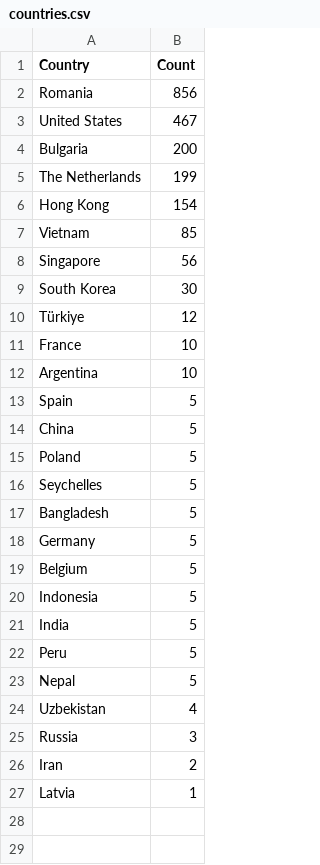
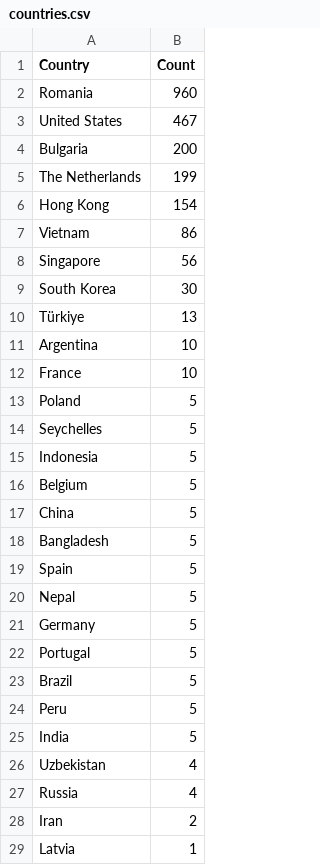
Before and after one commit to Prabhath-de/cowrie-analysis, a CSV file: csv/countries.csv, drawn as a sheet.

```diff
--- a/csv/countries.csv
+++ b/csv/countries.csv
@@ -1,3 +1,3 @@
 Country,Count
-Romania,856
+Romania,960
 United States,467
@@ -6,21 +6,23 @@ The Netherlands,199
 Hong Kong,154
-Vietnam,85
+Vietnam,86
 Singapore,56
 South Korea,30
-Türkiye,12
+Türkiye,13
+Argentina,10
 France,10
-Argentina,10
-Spain,5
-China,5
 Poland,5
 Seychelles,5
+Indonesia,5
+Belgium,5
+China,5
 Bangladesh,5
+Spain,5
+Nepal,5
 Germany,5
-Belgium,5
-Indonesia,5
+Portugal,5
+Brazil,5
+Peru,5
 India,5
-Peru,5
-Nepal,5
 Uzbekistan,4
-Russia,3
+Russia,4
 Iran,2
```
Also changed, not shown: csv/passwords.csv, csv/top_ips.csv, 9 other files.
